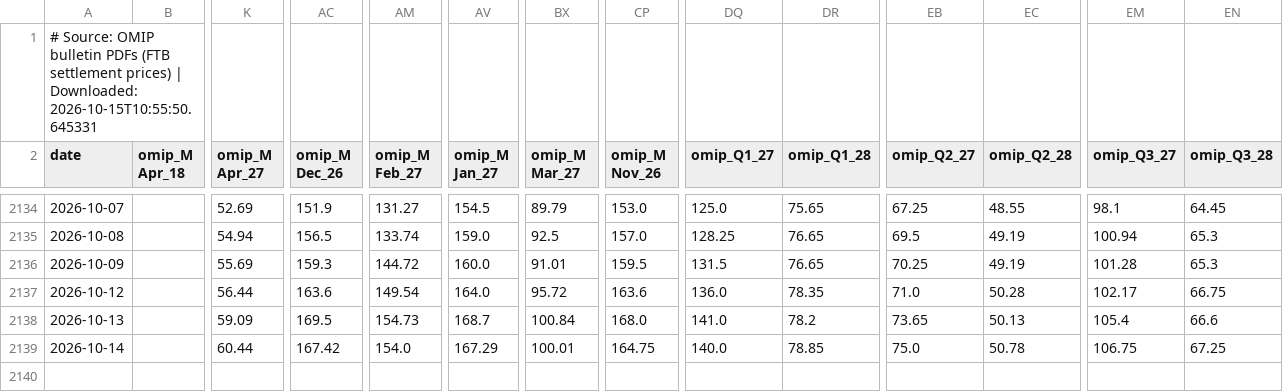
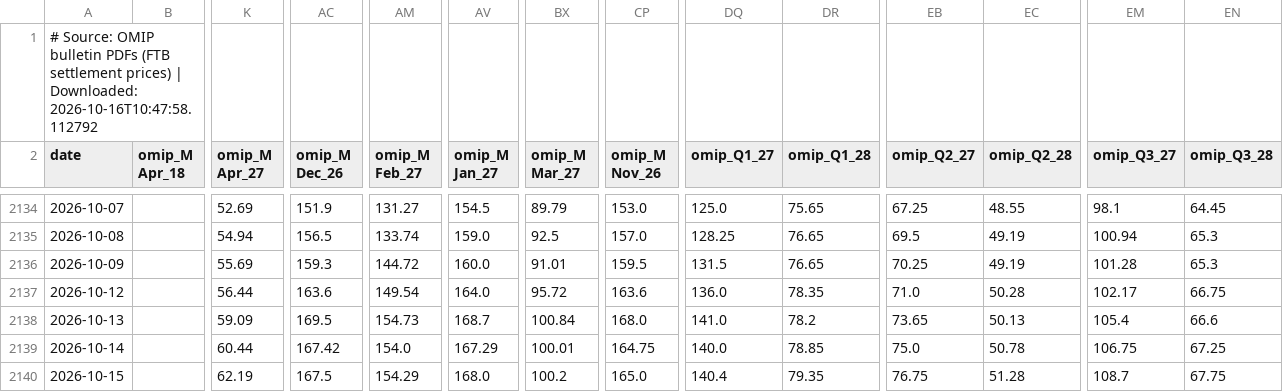
Before and after one commit to sergioolobo/OMIP, a CSV file: scripts/data/raw/omip_futures_historical.csv, drawn as a sheet; only a part is shown, gaps mark what is left out; rows hold the shown columns only; the diff names each change by its address in the sheet, - before the commit and + after, or states it on an @@ line.

```diff
--- a/scripts/data/raw/omip_futures_historical.csv
+++ b/scripts/data/raw/omip_futures_historical.csv
-A1 (date): …| Downloaded: 2026-10-15T10:55:50.645331
+A1 (date): …| Downloaded: 2026-10-16T10:47:58.112792
+row 2140: 2026-10-15 |  | 62.19 | 167.5 | 154.29 | 168.0 | 100.2 | 165.0 | 140.4 | 79.35 | 76.75 | 51.28 | 108.7 | 67.75
```
Also changed, not shown: scripts/data/raw/api2_coal.csv, scripts/data/raw/demand_pt.csv, 12 other files.
